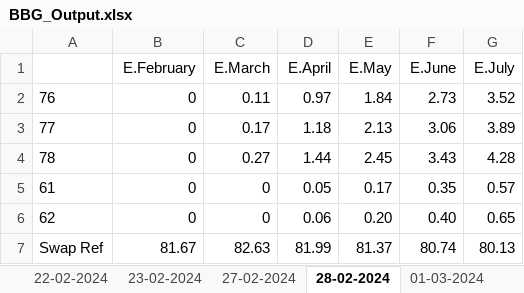
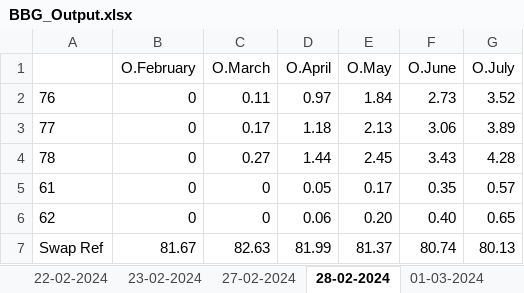
Before and after one commit to WobblyWaffle98/tweet, an Excel workbook: BBG_Output.xlsx, sheet 28-02-2024, drawn as a sheet; values as stored, in another font and other column widths than the file's, no borders; the diff names each change by its address in the sheet, - before the commit and + after, or states it on an @@ line.

```diff
--- a/BBG_Output.xlsx (sheet 28-02-2024)
+++ b/BBG_Output.xlsx (sheet 28-02-2024)
-B1: E.February
+B1: O.February
-C1: E.March
+C1: O.March
-D1: E.April
+D1: O.April
-E1: E.May
+E1: O.May
-F1: E.June
+F1: O.June
-G1: E.July
+G1: O.July
```
Also changed, not shown: sheet 18-03-2024, sheet 13-03-2024, sheet 11-03-2024, sheet 06-03-2024, sheet 01-03-2024, sheet 04-03-2024, 12 more sheets, 1 other file.
